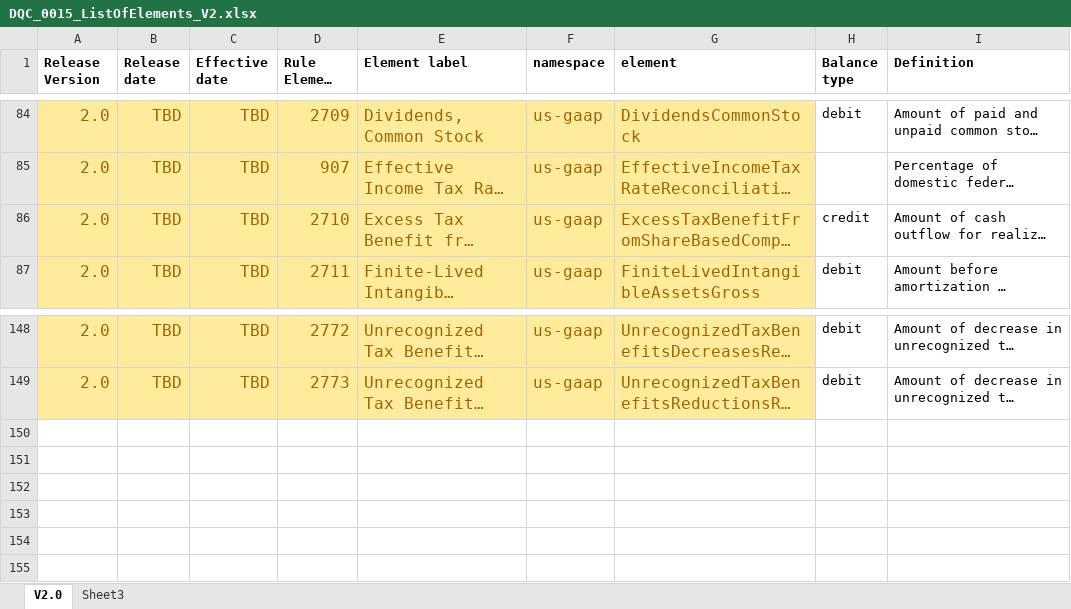
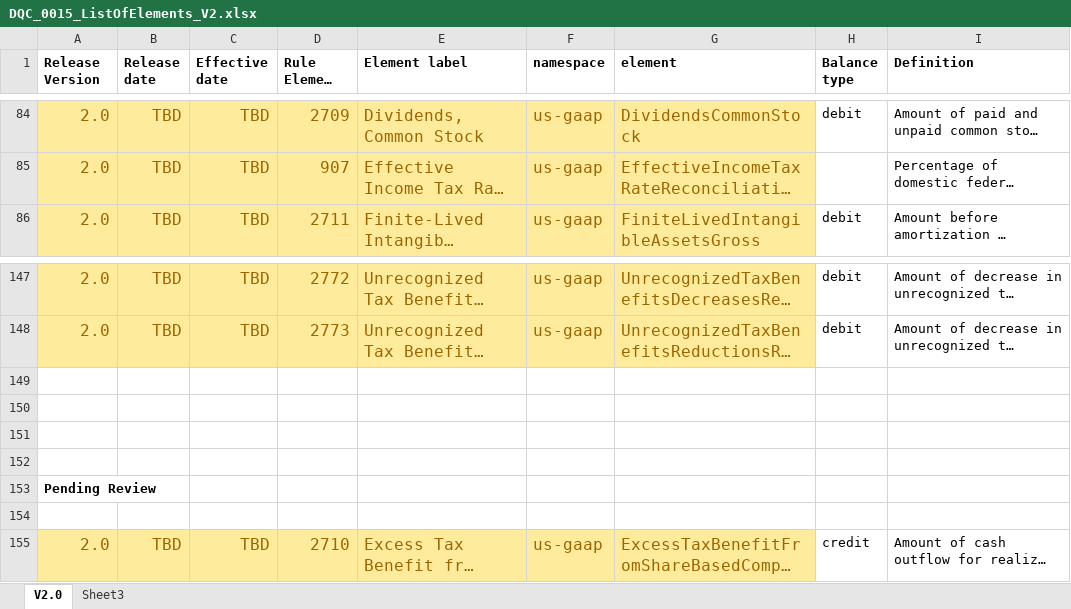
Before and after one commit to DataQualityCommittee/dqc_us_rules, an Excel workbook: docs/DQC_US_0015/DQC_0015_ListOfElements_V2.xlsx, sheet V2.0, drawn as a sheet; only a part is shown, gaps mark what is left out; long unchanged cells end in …; values as stored, in another font and other column widths than the file's, no borders; the diff names each change by its address in the sheet, - before the commit and + after, or states it on an @@ line.

```diff
--- a/docs/DQC_US_0015/DQC_0015_ListOfElements_V2.xlsx (sheet V2.0)
+++ b/docs/DQC_US_0015/DQC_0015_ListOfElements_V2.xlsx (sheet V2.0)
+row 149: (empty)
+row 150: (empty)
+row 151: (empty)
+row 152: (empty)
+row 153: Pending Review
+row 154: (empty)
@@ row 86 moved to row 155: 2.0 @@
```
Also changed, not shown: docs/DQC_US_0015/DQC_0015_MemberExclusions_V2.xlsx, 1 other file.
